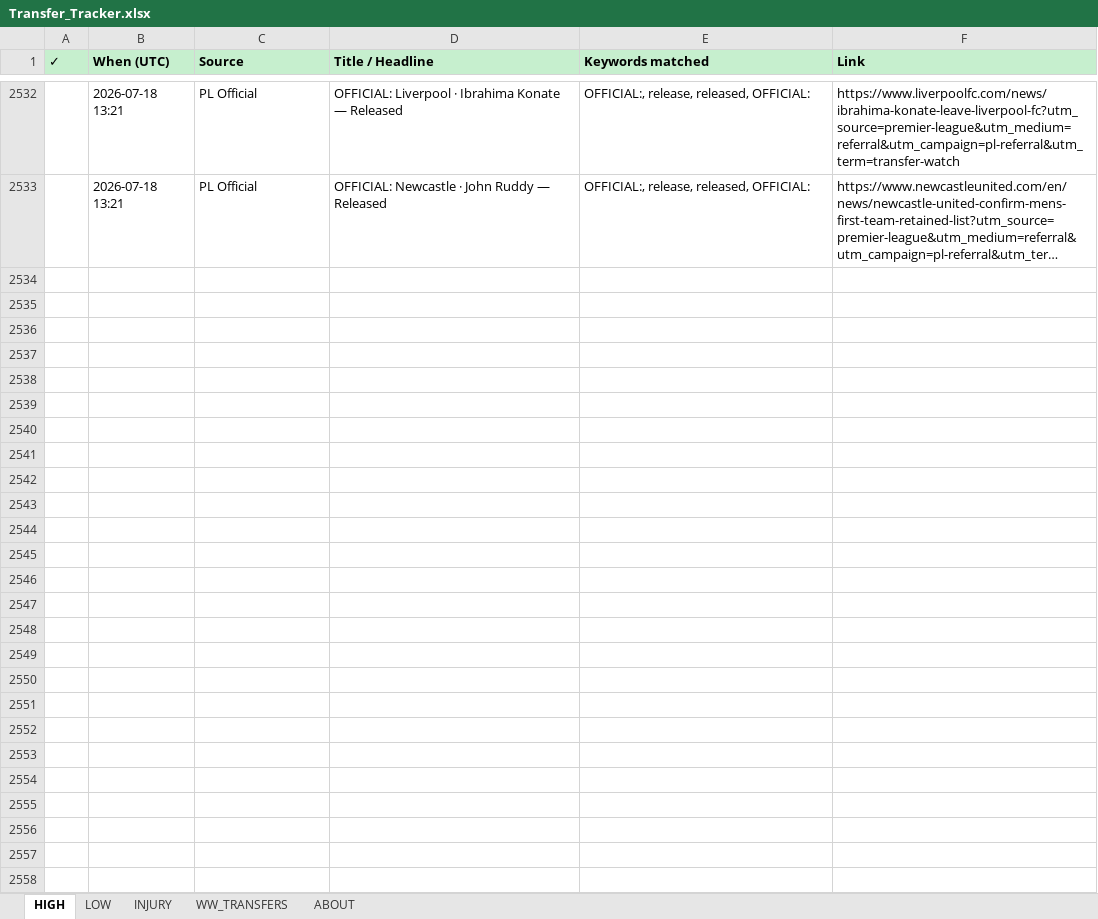
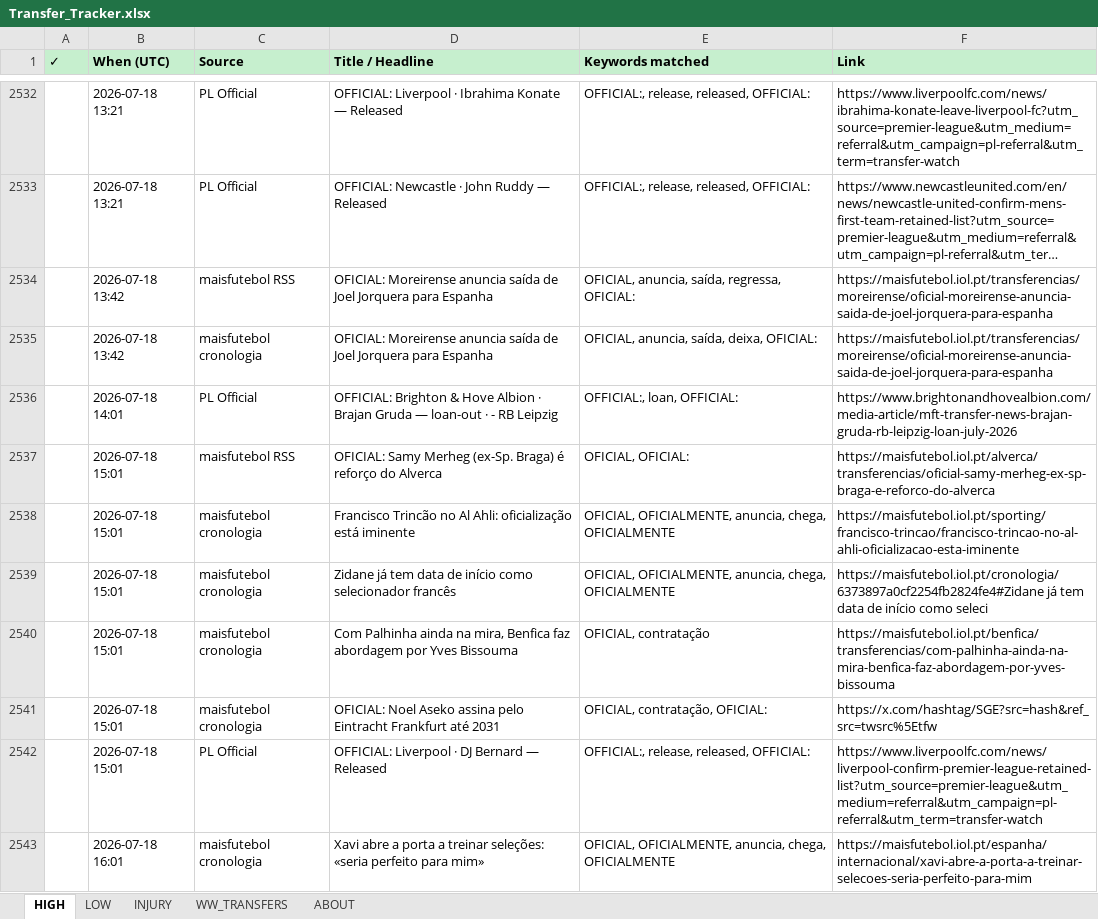
Before and after one commit to rneves2005-dotcom/fpl-dashboard, an Excel workbook: Transfer_Tracker.xlsx, sheet HIGH, drawn as a sheet; only a part is shown, gaps mark what is left out; long unchanged cells end in …; values as stored, in another font and other column widths than the file's, no borders; the diff covers the shown part only; the diff names each change by its address in the sheet, - before the commit and + after, or states it on an @@ line.

```diff
--- a/Transfer_Tracker.xlsx (sheet HIGH)
+++ b/Transfer_Tracker.xlsx (sheet HIGH)
+row 2534:  | 2026-07-18 13:42 | maisfutebol RSS | OFICIAL: Moreirense anuncia saída de Joel Jorquera para Espanha | OFICIAL, anuncia, saída, regressa, OFICIAL: | https://maisfutebol.iol.pt/transferencias/moreirense/oficial-moreirense-anuncia-saida-de-joel-jorquera-para-espanha
+row 2535:  | 2026-07-18 13:42 | maisfutebol cronologia | OFICIAL: Moreirense anuncia saída de Joel Jorquera para Espanha | OFICIAL, anuncia, saída, deixa, OFICIAL: | https://maisfutebol.iol.pt/transferencias/moreirense/oficial-moreirense-anuncia-saida-de-joel-jorquera-para-espanha
+row 2536:  | 2026-07-18 14:01 | PL Official | OFFICIAL: Brighton & Hove Albion · Brajan Gruda — loan-out · - RB Leipzig | OFFICIAL:, loan, OFFICIAL: | https://www.brightonandhovealbion.com/media-article/mft-transfer-news-brajan-gruda-rb-leipzig-loan-july-2026
+row 2537:  | 2026-07-18 15:01 | maisfutebol RSS | OFICIAL: Samy Merheg (ex-Sp. Braga) é reforço do Alverca | OFICIAL, OFICIAL: | https://maisfutebol.iol.pt/alverca/transferencias/oficial-samy-merheg-ex-sp-braga-e-reforco-do-alverca
+row 2538:  | 2026-07-18 15:01 | maisfutebol cronologia | Francisco Trincão no Al Ahli: oficialização está iminente | OFICIAL, OFICIALMENTE, anuncia, chega, OFICIALMENTE | https://maisfutebol.iol.pt/sporting/francisco-trincao/francisco-trincao-no-al-ahli-oficializacao-esta-iminente
+row 2539:  | 2026-07-18 15:01 | maisfutebol cronologia | Zidane já tem data de início como selecionador francês | OFICIAL, OFICIALMENTE, anuncia, chega, OFICIALMENTE | https://maisfutebol.iol.pt/cronologia/6373897a0cf2254fb2824fe4#Zidane já tem data de início como seleci
+row 2540:  | 2026-07-18 15:01 | maisfutebol cronologia | Com Palhinha ainda na mira, Benfica faz abordagem por Yves Bissouma | OFICIAL, contratação | https://maisfutebol.iol.pt/benfica/transferencias/com-palhinha-ainda-na-mira-benfica-faz-abordagem-por-yves-bissouma
+row 2541:  | 2026-07-18 15:01 | maisfutebol cronologia | OFICIAL: Noel Aseko assina pelo Eintracht Frankfurt até 2031 | OFICIAL, contratação, OFICIAL: | https://x.com/hashtag/SGE?src=hash&ref_src=twsrc%5Etfw
+row 2542:  | 2026-07-18 15:01 | PL Official | OFFICIAL: Liverpool · DJ Bernard — Released | OFFICIAL:, release, released, OFFICIAL: | https://www.liverpoolfc.com/news/liverpool-confirm-premier-league-retained-list?utm_source=premier-league&utm_medium=referral&utm_campaign=pl-referral&utm_term=transfer-watch
+row 2543:  | 2026-07-18 16:01 | maisfutebol cronologia | Xavi abre a porta a treinar seleções: «seria perfeito para mim» | OFICIAL, OFICIALMENTE, anuncia, chega, OFICIALMENTE | https://maisfutebol.iol.pt/espanha/internacional/xavi-abre-a-porta-a-treinar-selecoes-seria-perfeito-para-mim
```
Also changed, not shown: 110 added rows elsewhere in this sheet, sheet LOW, sheet INJURY, 1 other file.
